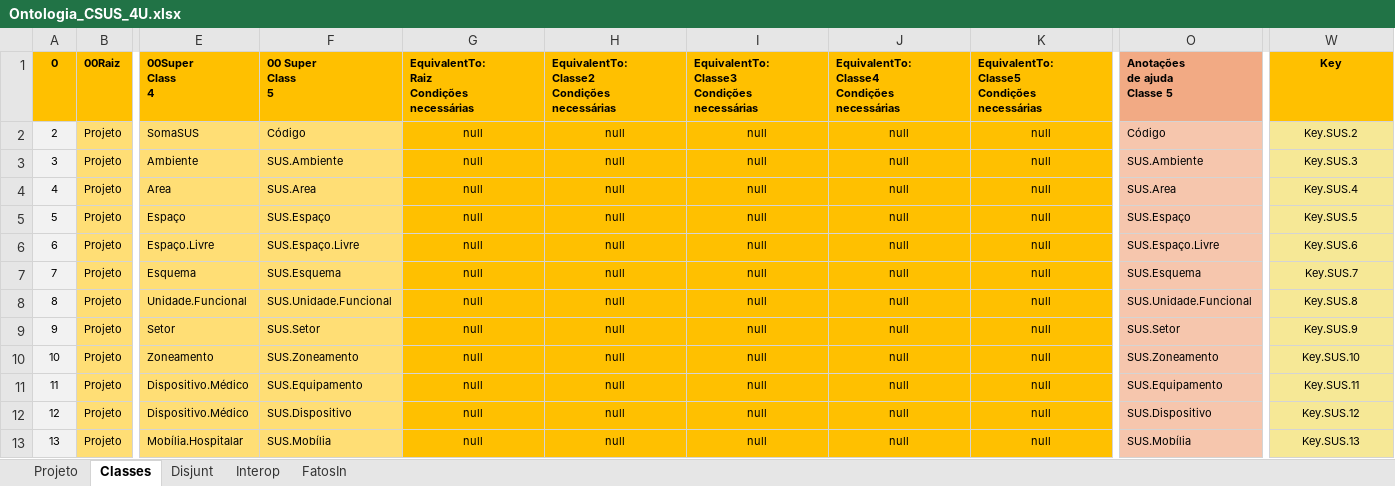
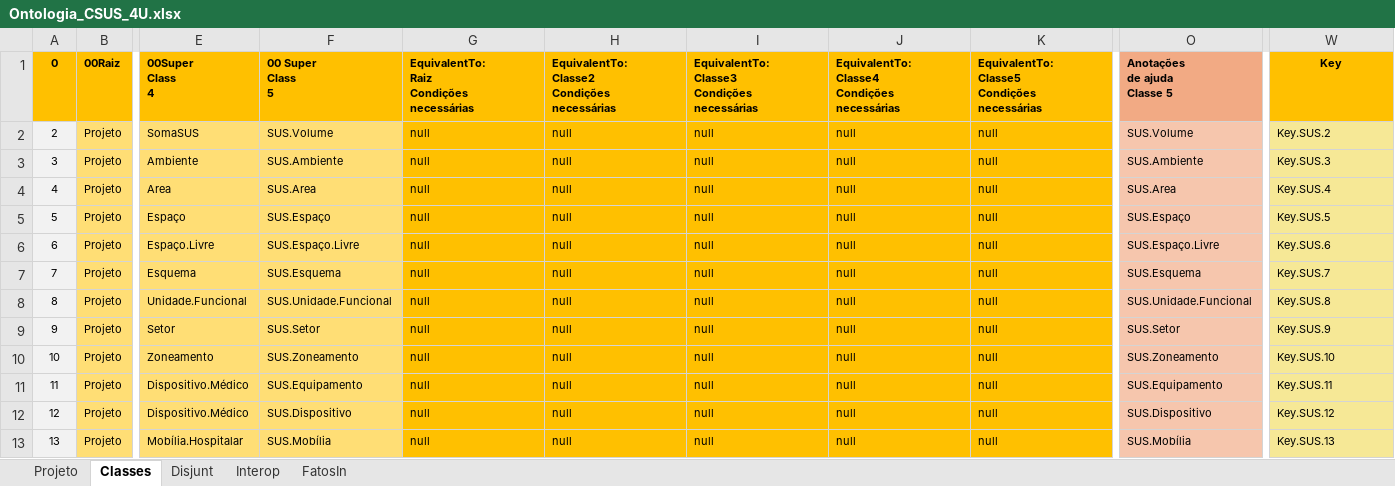
Before and after one commit to JLMenegotto/OntologiaBIM, an Excel workbook: Versão5/CSUS/Ontologia_CSUS_4U.xlsx, sheet Classes, drawn as a sheet; only a part is shown, gaps mark what is left out; values as stored, in another font and other column widths than the file's, no borders; the diff names each change by its address in the sheet, - before the commit and + after, or states it on an @@ line.

```diff
--- a/Versão5/CSUS/Ontologia_CSUS_4U.xlsx (sheet Classes)
+++ b/Versão5/CSUS/Ontologia_CSUS_4U.xlsx (sheet Classes)
-F2 (00 Super Class 5): Código
+F2 (00 Super Class 5): SUS.Volume
-G2:K13 alignment: center
+G2:K13 alignment: left
-O2 (Anotações de ajuda Classe 5): Código
+O2 (Anotações de ajuda Classe 5): SUS.Volume
-W2:W13 alignment: center
+W2:W13 alignment: left
```
Also changed, not shown: Versão5/CSUS/Ontologia_CSUS_5I.xlsx, 6 other files.
